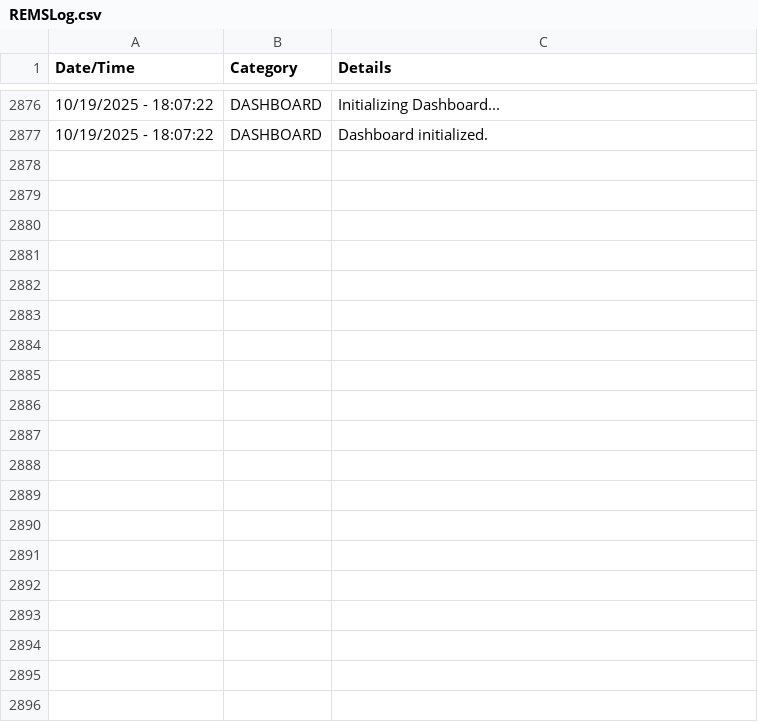
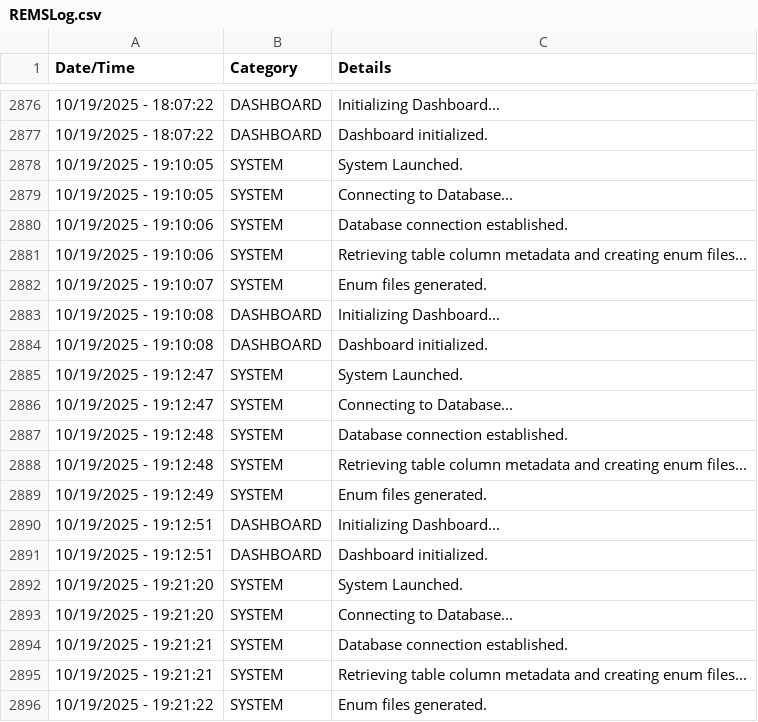
Before and after one commit to JuniperB07/Real-Estate-Management-System, a CSV file: bin/Debug/net8.0-windows/REMSLog.csv, drawn as a sheet; only a part is shown, gaps mark what is left out; the diff covers the shown part only.

```diff
--- a/bin/Debug/net8.0-windows/REMSLog.csv
+++ b/bin/Debug/net8.0-windows/REMSLog.csv
@@ -2877 +2877,20 @@
 10/19/2025 - 18:07:22,DASHBOARD,Dashboard initialized.
+10/19/2025 - 19:10:05,SYSTEM,System Launched.
+10/19/2025 - 19:10:05,SYSTEM,Connecting to Database...
+10/19/2025 - 19:10:06,SYSTEM,Database connection established.
+10/19/2025 - 19:10:06,SYSTEM,Retrieving table column metadata and creating enum files...
+10/19/2025 - 19:10:07,SYSTEM,Enum files generated.
+10/19/2025 - 19:10:08,DASHBOARD,Initializing Dashboard...
+10/19/2025 - 19:10:08,DASHBOARD,Dashboard initialized.
+10/19/2025 - 19:12:47,SYSTEM,System Launched.
+10/19/2025 - 19:12:47,SYSTEM,Connecting to Database...
+10/19/2025 - 19:12:48,SYSTEM,Database connection established.
+10/19/2025 - 19:12:48,SYSTEM,Retrieving table column metadata and creating enum files...
+10/19/2025 - 19:12:49,SYSTEM,Enum files generated.
+10/19/2025 - 19:12:51,DASHBOARD,Initializing Dashboard...
+10/19/2025 - 19:12:51,DASHBOARD,Dashboard initialized.
+10/19/2025 - 19:21:20,SYSTEM,System Launched.
+10/19/2025 - 19:21:20,SYSTEM,Connecting to Database...
+10/19/2025 - 19:21:21,SYSTEM,Database connection established.
+10/19/2025 - 19:21:21,SYSTEM,Retrieving table column metadata and creating enum files...
+10/19/2025 - 19:21:22,SYSTEM,Enum files generated.
```
Also changed, not shown: 9 added rows elsewhere in this file, 12 other files.
